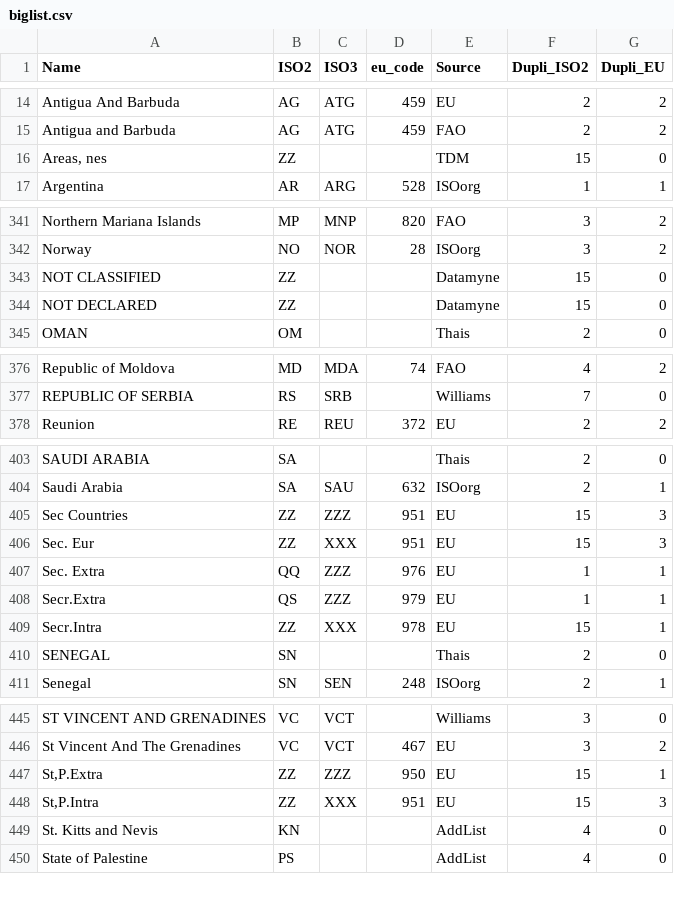
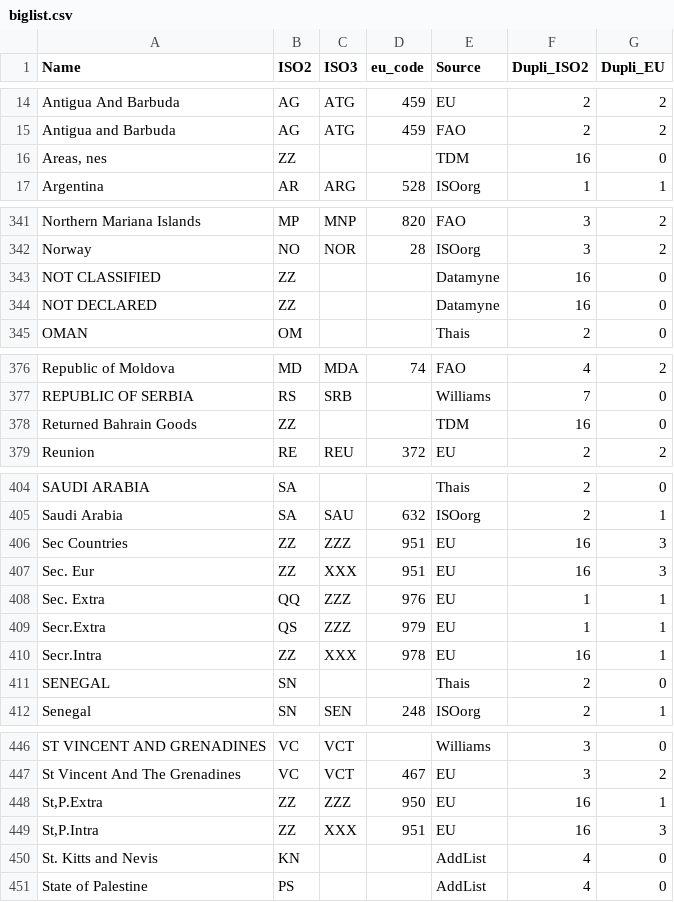
Before and after one commit to hoolio61/data, a CSV file: biglist.csv, drawn as a sheet; only a part is shown, gaps mark what is left out; the diff covers the shown part only.

Commit message:
Add files via upload

```diff
--- a/biglist.csv
+++ b/biglist.csv
@@ -15,3 +15,3 @@ Antigua And Barbuda,AG,ATG,459,EU,2,2
 Antigua and Barbuda,AG,ATG,459,FAO,2,2
-"Areas, nes",ZZ,,,TDM,15,0
+"Areas, nes",ZZ,,,TDM,16,0
 Argentina,AR,ARG,528,ISOorg,1,1
@@ -342,4 +342,4 @@ Northern Mariana Islands,MP,MNP,820,FAO,3,2
 Norway,NO,NOR,28,ISOorg,3,2
-NOT CLASSIFIED,ZZ,,,Datamyne,15,0
-NOT DECLARED,ZZ,,,Datamyne,15,0
+NOT CLASSIFIED,ZZ,,,Datamyne,16,0
+NOT DECLARED,ZZ,,,Datamyne,16,0
 OMAN,OM,,,Thais,2,0
@@ -377,2 +377,3 @@ Republic of Moldova,MD,MDA,74,FAO,4,2
 REPUBLIC OF SERBIA,RS,SRB,,Williams,7,0
+Returned Bahrain Goods,ZZ,,,TDM,16,0
 Reunion,RE,REU,372,EU,2,2
@@ -404,7 +405,7 @@ SAUDI ARABIA,SA,,,Thais,2,0
 Saudi Arabia,SA,SAU,632,ISOorg,2,1
-Sec Countries,ZZ,ZZZ,951,EU,15,3
-Sec. Eur,ZZ,XXX,951,EU,15,3
+Sec Countries,ZZ,ZZZ,951,EU,16,3
+Sec. Eur,ZZ,XXX,951,EU,16,3
 Sec. Extra,QQ,ZZZ,976,EU,1,1
 Secr.Extra,QS,ZZZ,979,EU,1,1
-Secr.Intra,ZZ,XXX,978,EU,15,1
+Secr.Intra,ZZ,XXX,978,EU,16,1
 SENEGAL,SN,,,Thais,2,0
@@ -446,4 +447,4 @@ ST VINCENT AND GRENADINES,VC,VCT,,Williams,3,0
 St Vincent And The Grenadines,VC,VCT,467,EU,3,2
-"St,P.Extra",ZZ,ZZZ,950,EU,15,1
-"St,P.Intra",ZZ,XXX,951,EU,15,3
+"St,P.Extra",ZZ,ZZZ,950,EU,16,1
+"St,P.Intra",ZZ,XXX,951,EU,16,3
 St. Kitts and Nevis,KN,,,AddList,4,0
```
Also changed, not shown: 7 edited cells elsewhere in this file.
